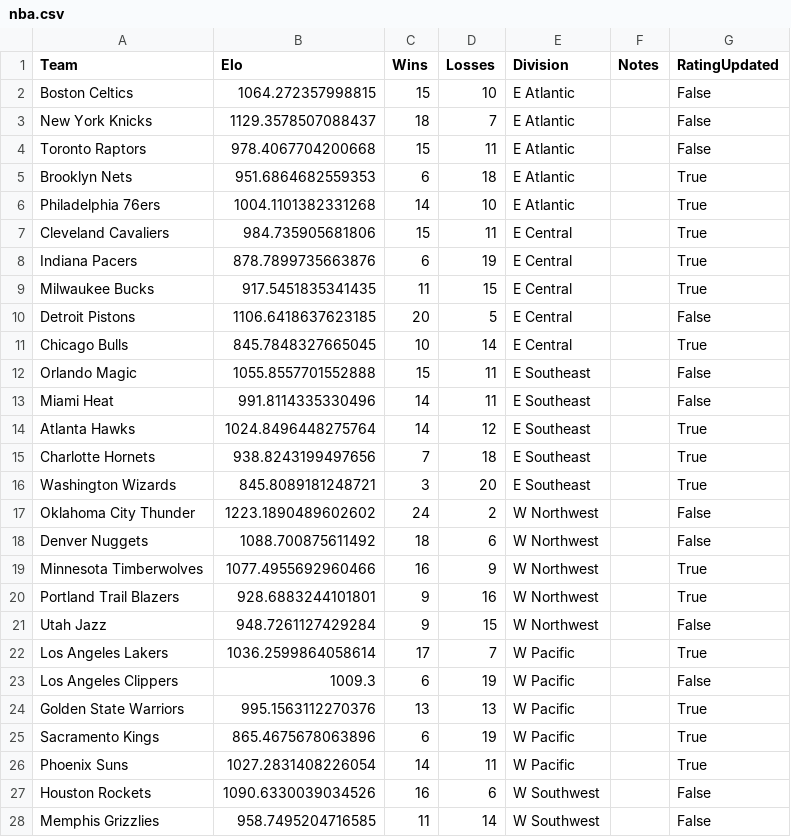
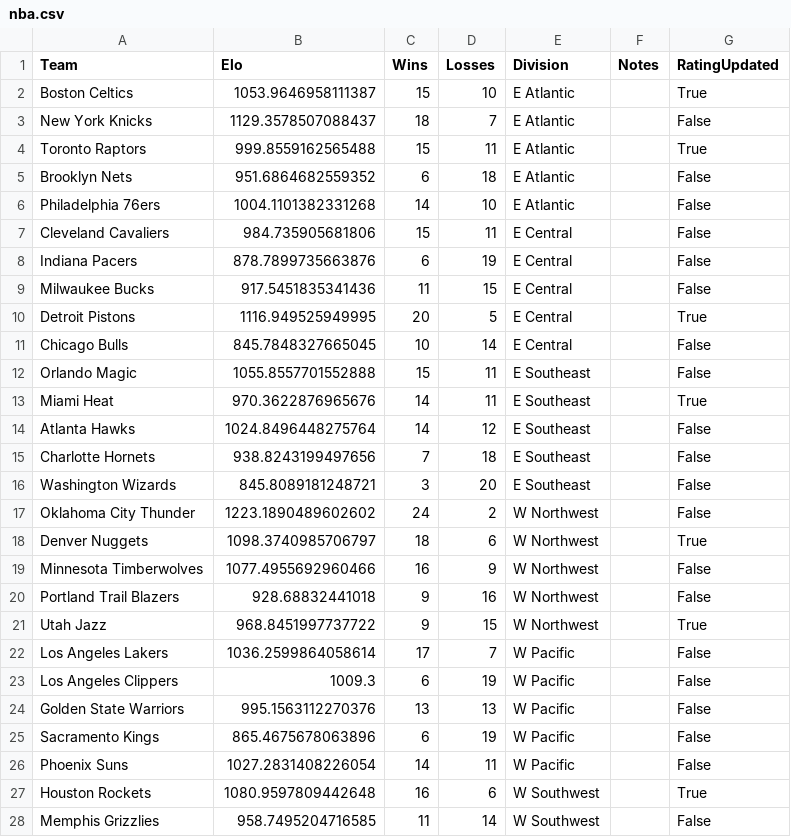
Before and after one commit to AEIRatings/aeiratings.github.io, a CSV file: data/nba.csv, drawn as a sheet; only a part is shown; the diff covers the shown part only.

```diff
--- a/data/nba.csv
+++ b/data/nba.csv
@@ -1,28 +1,28 @@
 Team,Elo,Wins,Losses,Division,Notes,RatingUpdated
-Boston Celtics,1064.272357998815,15,10,E Atlantic,,False
+Boston Celtics,1053.9646958111387,15,10,E Atlantic,,True
 New York Knicks,1129.3578507088437,18,7,E Atlantic,,False
-Toronto Raptors,978.4067704200668,15,11,E Atlantic,,False
-Brooklyn Nets,951.6864682559353,6,18,E Atlantic,,True
-Philadelphia 76ers,1004.1101382331268,14,10,E Atlantic,,True
-Cleveland Cavaliers,984.735905681806,15,11,E Central,,True
-Indiana Pacers,878.7899735663876,6,19,E Central,,True
-Milwaukee Bucks,917.5451835341435,11,15,E Central,,True
-Detroit Pistons,1106.6418637623185,20,5,E Central,,False
-Chicago Bulls,845.7848327665045,10,14,E Central,,True
+Toronto Raptors,999.8559162565488,15,11,E Atlantic,,True
+Brooklyn Nets,951.6864682559352,6,18,E Atlantic,,False
+Philadelphia 76ers,1004.1101382331268,14,10,E Atlantic,,False
+Cleveland Cavaliers,984.735905681806,15,11,E Central,,False
+Indiana Pacers,878.7899735663876,6,19,E Central,,False
+Milwaukee Bucks,917.5451835341436,11,15,E Central,,False
+Detroit Pistons,1116.949525949995,20,5,E Central,,True
+Chicago Bulls,845.7848327665045,10,14,E Central,,False
 Orlando Magic,1055.8557701552888,15,11,E Southeast,,False
-Miami Heat,991.8114335330496,14,11,E Southeast,,False
-Atlanta Hawks,1024.8496448275764,14,12,E Southeast,,True
-Charlotte Hornets,938.8243199497656,7,18,E Southeast,,True
-Washington Wizards,845.8089181248721,3,20,E Southeast,,True
+Miami Heat,970.3622876965676,14,11,E Southeast,,True
+Atlanta Hawks,1024.8496448275764,14,12,E Southeast,,False
+Charlotte Hornets,938.8243199497656,7,18,E Southeast,,False
+Washington Wizards,845.8089181248721,3,20,E Southeast,,False
 Oklahoma City Thunder,1223.1890489602602,24,2,W Northwest,,False
-Denver Nuggets,1088.700875611492,18,6,W Northwest,,False
-Minnesota Timberwolves,1077.4955692960466,16,9,W Northwest,,True
-Portland Trail Blazers,928.6883244101801,9,16,W Northwest,,True
-Utah Jazz,948.7261127429284,9,15,W Northwest,,False
-Los Angeles Lakers,1036.2599864058614,17,7,W Pacific,,True
+Denver Nuggets,1098.3740985706797,18,6,W Northwest,,True
+Minnesota Timberwolves,1077.4955692960466,16,9,W Northwest,,False
+Portland Trail Blazers,928.68832441018,9,16,W Northwest,,False
+Utah Jazz,968.8451997737722,9,15,W Northwest,,True
+Los Angeles Lakers,1036.2599864058614,17,7,W Pacific,,False
 Los Angeles Clippers,1009.3,6,19,W Pacific,,False
-Golden State Warriors,995.1563112270376,13,13,W Pacific,,True
-Sacramento Kings,865.4675678063896,6,19,W Pacific,,True
-Phoenix Suns,1027.2831408226054,14,11,W Pacific,,True
-Houston Rockets,1090.6330039034526,16,6,W Southwest,,False
+Golden State Warriors,995.1563112270376,13,13,W Pacific,,False
+Sacramento Kings,865.4675678063896,6,19,W Pacific,,False
+Phoenix Suns,1027.2831408226054,14,11,W Pacific,,False
+Houston Rockets,1080.9597809442648,16,6,W Southwest,,True
 Memphis Grizzlies,958.7495204716585,11,14,W Southwest,,False
```
Also changed, not shown: 3 edited cells elsewhere in this file.
